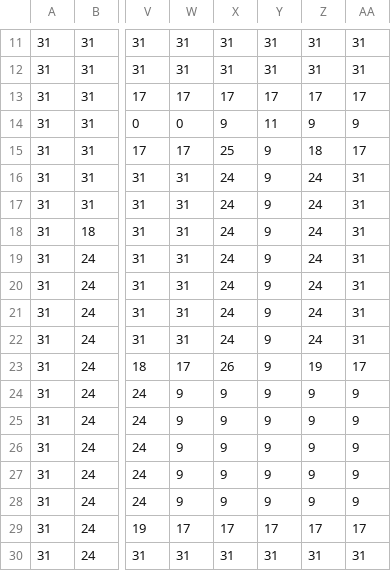
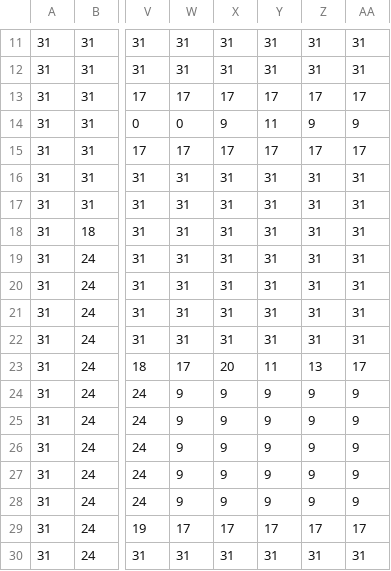
Before and after one commit to fedexist/SDLOpenGL, a CSV file: SDLOpenGL/assets/levels/room1_tiles.csv, drawn as a sheet; only a part is shown, gaps mark what is left out; the diff names each change by its address in the sheet, - before the commit and + after, or states it on an @@ line.

```diff
--- a/SDLOpenGL/assets/levels/room1_tiles.csv
+++ b/SDLOpenGL/assets/levels/room1_tiles.csv
-X15: 25
+X15: 17
-Y15: 9
+Y15: 17
-Z15: 18
+Z15: 17
-X16:X22: 24
+X16:X22: 31
-Y16:Y22: 9
+Y16:Y22: 31
-Z16:Z22: 24
+Z16:Z22: 31
-X23: 26
+X23: 20
-Y23: 9
+Y23: 11
-Z23: 19
+Z23: 13
```
Also changed, not shown: SDLOpenGL/assets/levels/room1_objects.csv, 13 other files.
